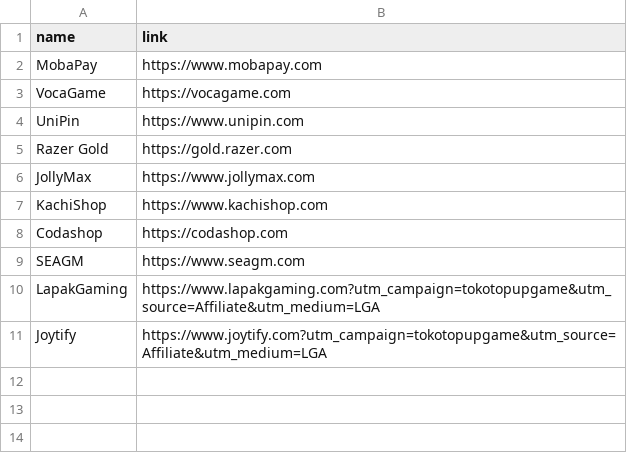
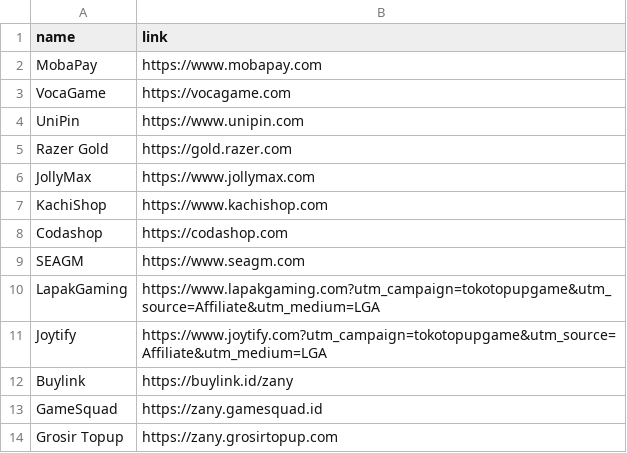
Before and after one commit to tokotopupgame/tokotopupgame.github.io, a CSV file: data.csv, drawn as a sheet.

Commit message:
Update data.csv

```diff
--- a/data.csv
+++ b/data.csv
@@ -11 +11,4 @@ LapakGaming,https://www.lapakgaming.com?utm_campaign=tokotopupgame&utm_source=Af
 Joytify,https://www.joytify.com?utm_campaign=tokotopupgame&utm_source=Affiliate&utm_medium=LGA
+Buylink,https://buylink.id/zany
+GameSquad,https://zany.gamesquad.id
+Grosir Topup,https://zany.grosirtopup.com
```
